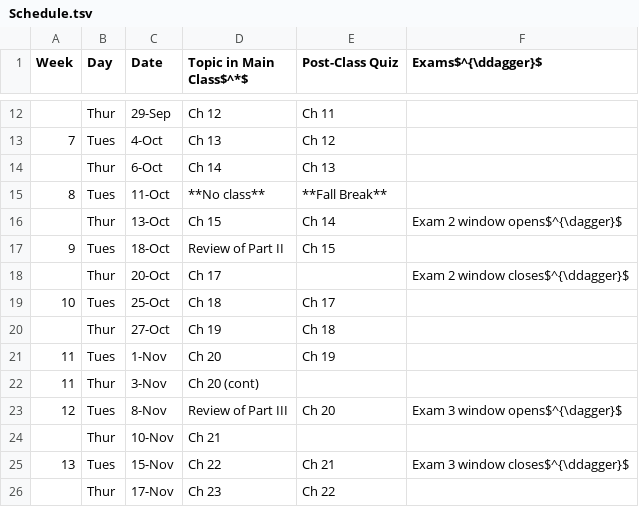
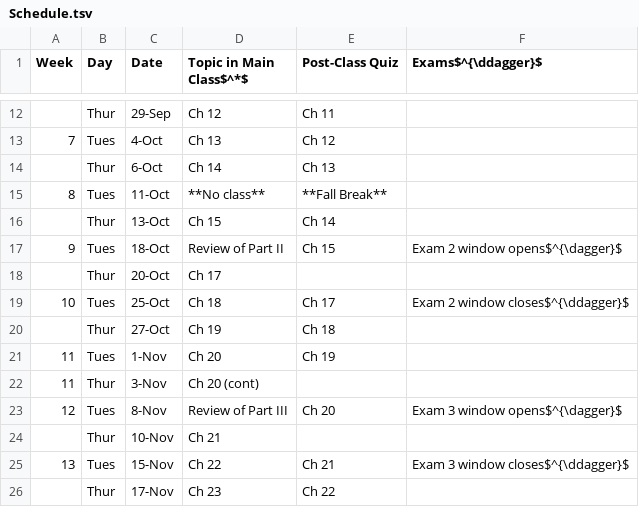
Before and after one commit to oricon/Fall22-PBSI245, a TSV file: tables/Schedule.tsv, drawn as a sheet; only a part is shown, gaps mark what is left out.

```diff
--- a/tables/Schedule.tsv
+++ b/tables/Schedule.tsv
@@ -15,6 +15,6 @@ Week	Day	Date	Topic in Main Class$^*$	Post-Class Quiz	Exams$^{\ddagger}$
 8	Tues	11-Oct	**No class**	**Fall Break**	
-	Thur	13-Oct	Ch 15	Ch 14	Exam 2 window opens$^{\dagger}$
-9	Tues	18-Oct	Review of Part II	Ch 15	
-	Thur	20-Oct	Ch 17		Exam 2 window closes$^{\ddagger}$
-10	Tues	25-Oct	Ch 18	Ch 17	
+	Thur	13-Oct	Ch 15	Ch 14
+9	Tues	18-Oct	Review of Part II	Ch 15	Exam 2 window opens$^{\dagger}$
+	Thur	20-Oct	Ch 17
+10	Tues	25-Oct	Ch 18	Ch 17	Exam 2 window closes$^{\ddagger}$	
 	Thur	27-Oct	Ch 19	Ch 18	
```
Also changed, not shown: tables/LeaderInfo.tsv, 2 other files.
